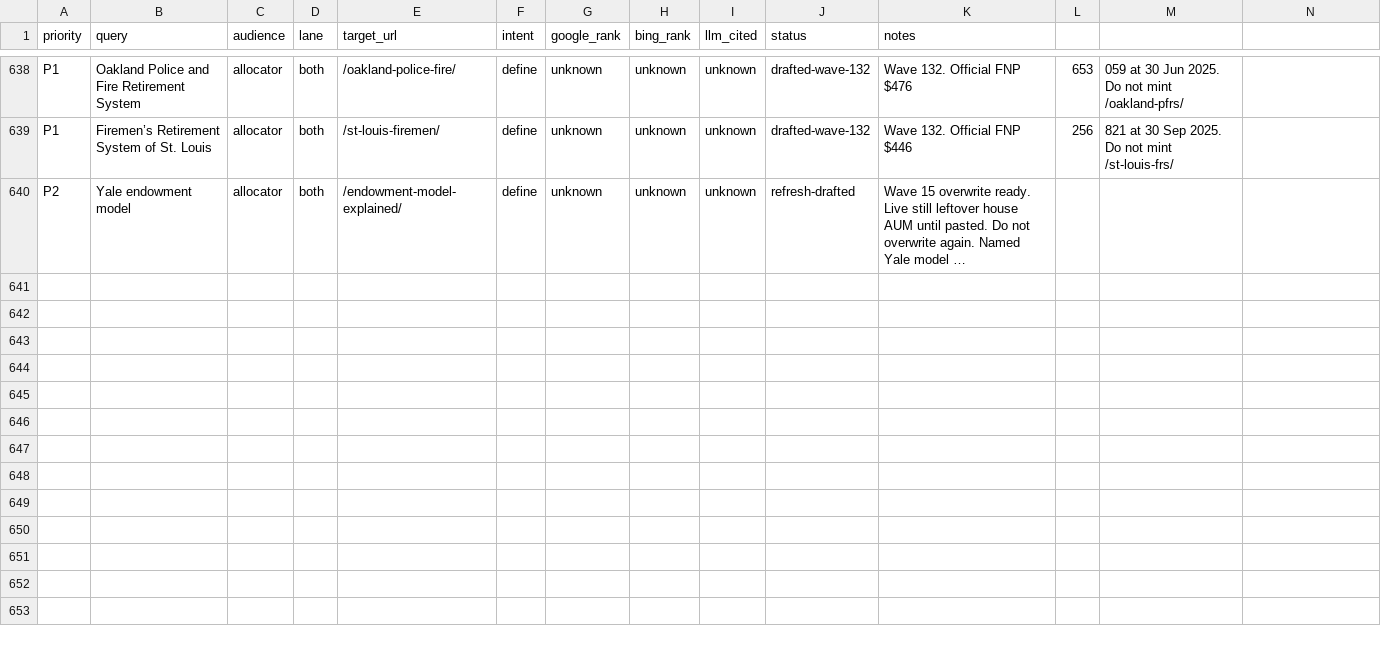
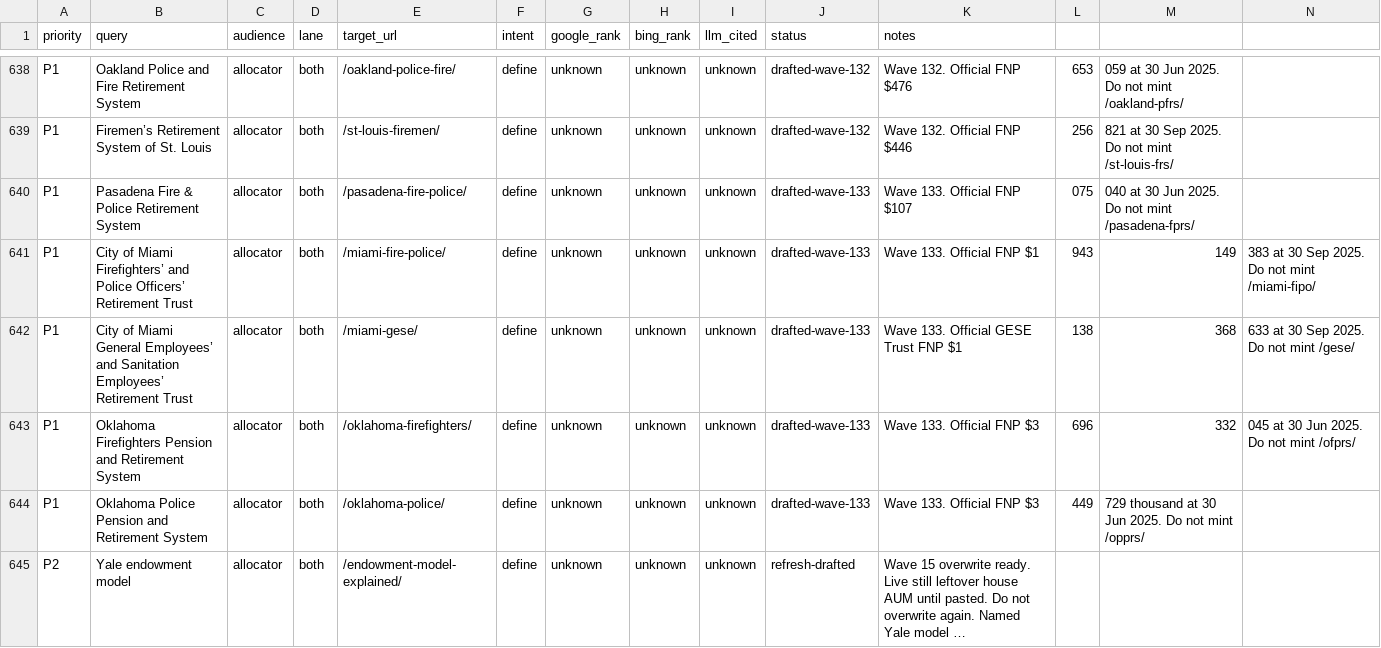
Before and after one commit to timcanada/uao-insurance-gate, a CSV file: seo-aeo/inventory/keyword-board.csv, drawn as a sheet; only a part is shown, gaps mark what is left out; long unchanged cells end in …; rows hold the shown columns only; the diff names each change by its address in the sheet, - before the commit and + after, or states it on an @@ line.

```diff
--- a/seo-aeo/inventory/keyword-board.csv
+++ b/seo-aeo/inventory/keyword-board.csv
+row 640: P1 | Pasadena Fire & Police Retirement System | allocator | both | /pasadena-fire-police/ | define | unknown | unknown | unknown | drafted-wave-133 | Wave 133. Official FNP $107 | 075 | 040 at 30 Jun 2025. Do not mint /pasadena-fprs/
+row 641: P1 | City of Miami Firefighters’ and Police Officers’ Retirement Trust | allocator | both | /miami-fire-police/ | define | unknown | unknown | unknown | drafted-wave-133 | Wave 133. Official FNP $1 | 943 | 149 | 383 at 30 Sep 2025. Do not mint /miami-fipo/
+row 642: P1 | City of Miami General Employees’ and Sanitation Employees’ Retirement Trust | allocator | both | /miami-gese/ | define | unknown | unknown | unknown | drafted-wave-133 | Wave 133. Official GESE Trust FNP $1 | 138 | 368 | 633 at 30 Sep 2025. Do not mint /gese/
+row 643: P1 | Oklahoma Firefighters Pension and Retirement System | allocator | both | /oklahoma-firefighters/ | define | unknown | unknown | unknown | drafted-wave-133 | Wave 133. Official FNP $3 | 696 | 332 | 045 at 30 Jun 2025. Do not mint /ofprs/
+row 644: P1 | Oklahoma Police Pension and Retirement System | allocator | both | /oklahoma-police/ | define | unknown | unknown | unknown | drafted-wave-133 | Wave 133. Official FNP $3 | 449 | 729 thousand at 30 Jun 2025. Do not mint /opprs/
```
Also changed, not shown: seo-aeo/inventory/priority-slugs.csv, 21 other files.
